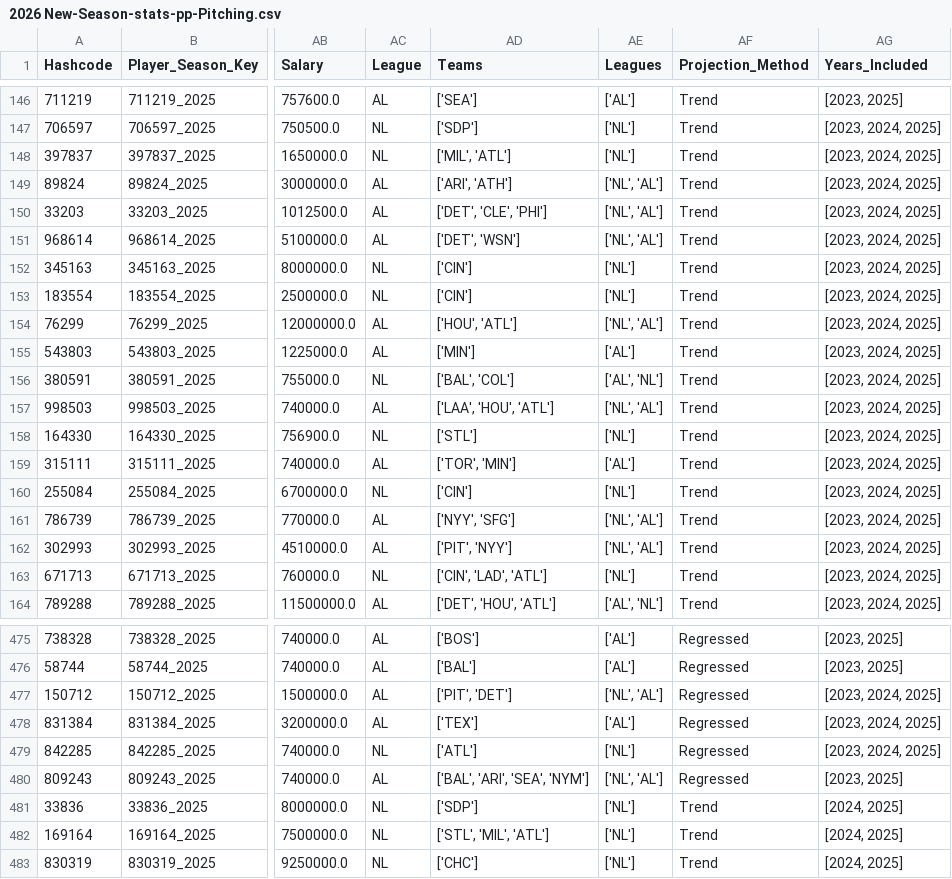
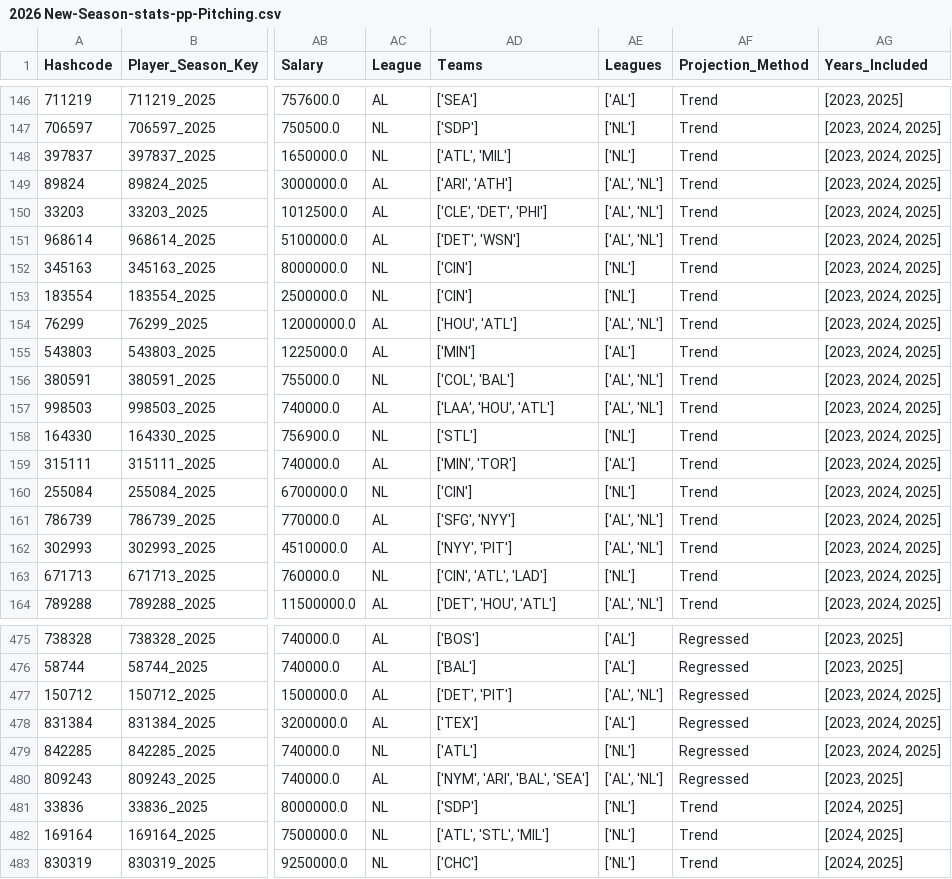
Before and after one commit to JimMaastricht5/baseballsim, a CSV file: 2026 New-Season-stats-pp-Pitching.csv, drawn as a sheet; only a part is shown, gaps mark what is left out; the diff covers the shown part only; the diff names each change by its address in the sheet, - before the commit and + after, or states it on an @@ line.

```diff
--- a/2026 New-Season-stats-pp-Pitching.csv
+++ b/2026 New-Season-stats-pp-Pitching.csv
-AD148 (Teams): ['MIL', 'ATL']
+AD148 (Teams): ['ATL', 'MIL']
-AE149:AE151 (Leagues): ['NL', 'AL']
+AE149:AE151 (Leagues): ['AL', 'NL']
-AD150 (Teams): ['DET', 'CLE', 'PHI']
+AD150 (Teams): ['CLE', 'DET', 'PHI']
-AE154 (Leagues): ['NL', 'AL']
+AE154 (Leagues): ['AL', 'NL']
-AD156 (Teams): ['BAL', 'COL']
+AD156 (Teams): ['COL', 'BAL']
-AE157 (Leagues): ['NL', 'AL']
+AE157 (Leagues): ['AL', 'NL']
-AD159 (Teams): ['TOR', 'MIN']
+AD159 (Teams): ['MIN', 'TOR']
-AD161 (Teams): ['NYY', 'SFG']
+AD161 (Teams): ['SFG', 'NYY']
-AE161:AE162 (Leagues): ['NL', 'AL']
+AE161:AE162 (Leagues): ['AL', 'NL']
-AD162 (Teams): ['PIT', 'NYY']
+AD162 (Teams): ['NYY', 'PIT']
-AD163 (Teams): ['CIN', 'LAD', 'ATL']
+AD163 (Teams): ['CIN', 'ATL', 'LAD']
-AD477 (Teams): ['PIT', 'DET']
+AD477 (Teams): ['DET', 'PIT']
-AE477 (Leagues): ['NL', 'AL']
+AE477 (Leagues): ['AL', 'NL']
-AD480 (Teams): ['BAL', 'ARI', 'SEA', 'NYM']
+AD480 (Teams): ['NYM', 'ARI', 'BAL', 'SEA']
-AE480 (Leagues): ['NL', 'AL']
+AE480 (Leagues): ['AL', 'NL']
-AD482 (Teams): ['STL', 'MIL', 'ATL']
+AD482 (Teams): ['ATL', 'STL', 'MIL']
```
Also changed, not shown: 74 edited cells elsewhere in this file, 2023 2024 2025 aggr-stats-pp-Batting.csv, 2023 2024 2025 aggr-stats-pp-Pitching.csv, 4 other files.
